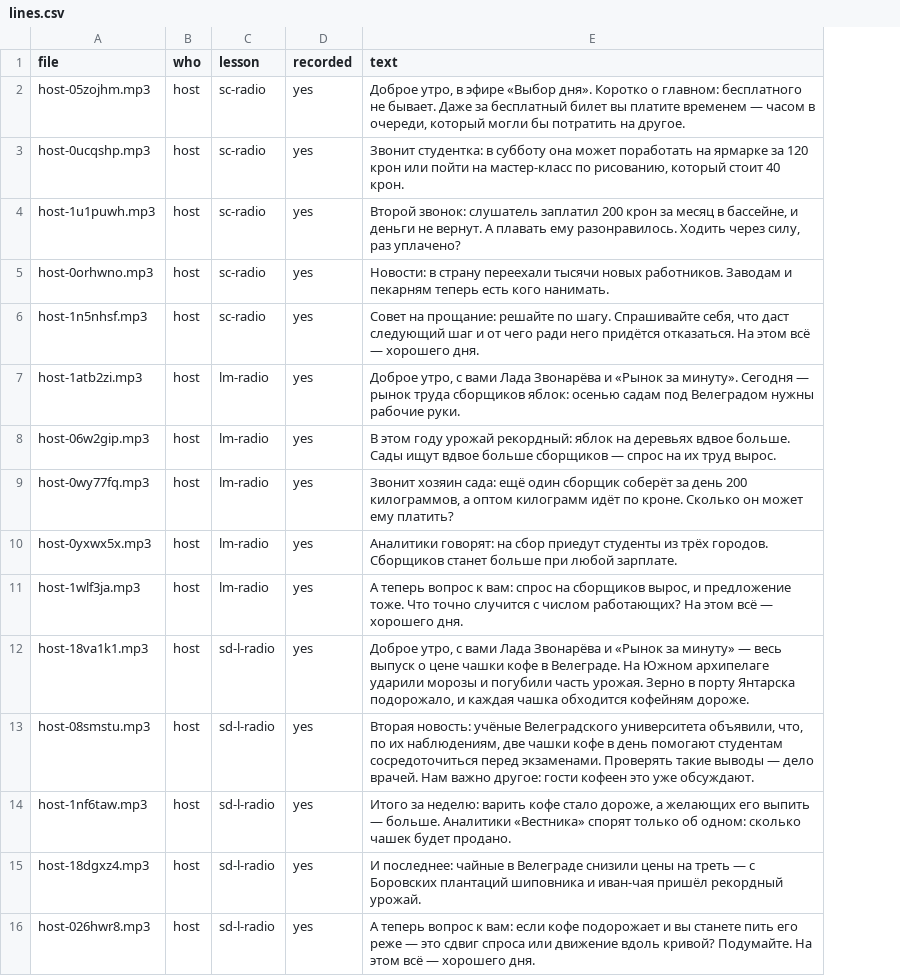
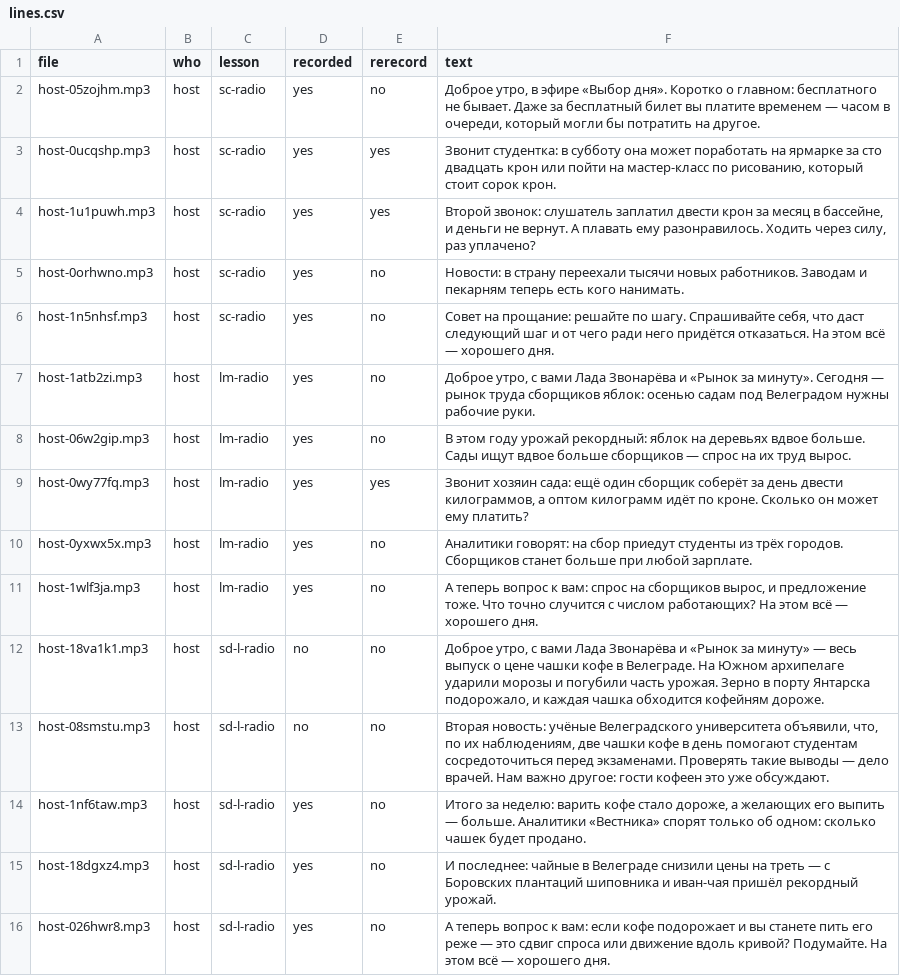
Before and after one commit to PrimeLong/inflatia, a CSV file: voice/lines.csv, drawn as a sheet; only a part is shown; addresses are those after the commit; the diff covers the shown part only; the diff names each change by its address in the sheet, - before the commit and + after, or states it on an @@ line.

```diff
--- a/voice/lines.csv
+++ b/voice/lines.csv
+column E (rerecord), rows 2-16: no | yes | yes | no | no | no | no | yes | no | no | no | no | no | no | no
-F3 (text): …ярмарке за 120 крон или пойти на мастер-класс по рисованию, который стоит 40 крон.
+F3 (text): …ярмарке за сто двадцать крон или пойти на мастер-класс по рисованию, который стоит сорок крон.
-F4 (text): …слушатель заплатил 200 крон за…
+F4 (text): …слушатель заплатил двести крон за…
-F9 (text): …за день 200 килограммов, а…
+F9 (text): …за день двести килограммов, а…
-D12:D13 (recorded): yes
+D12:D13 (recorded): no
```
Also changed, not shown: 34 edited cells elsewhere in this file, 7 other files.
